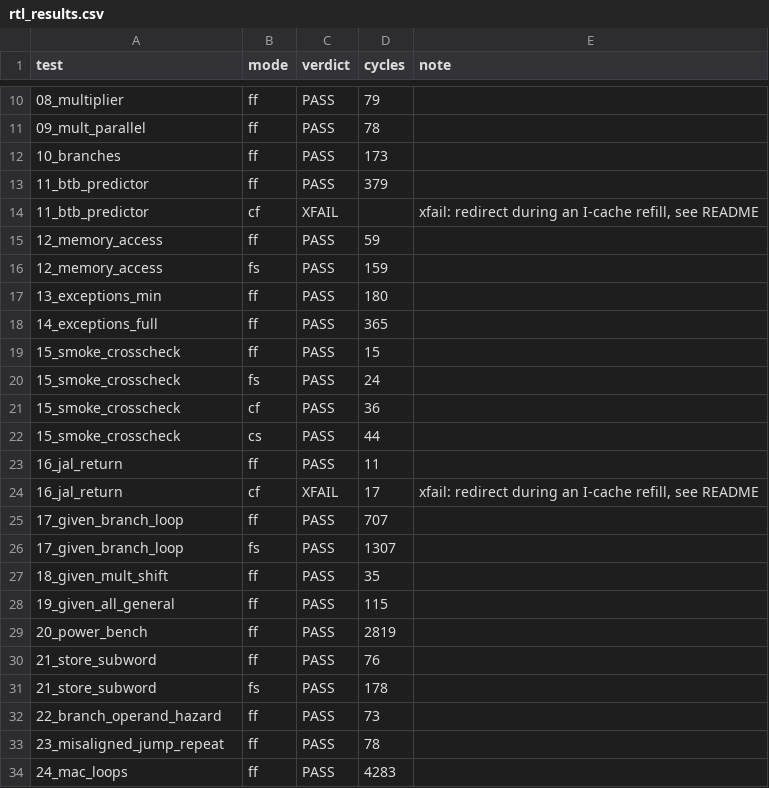
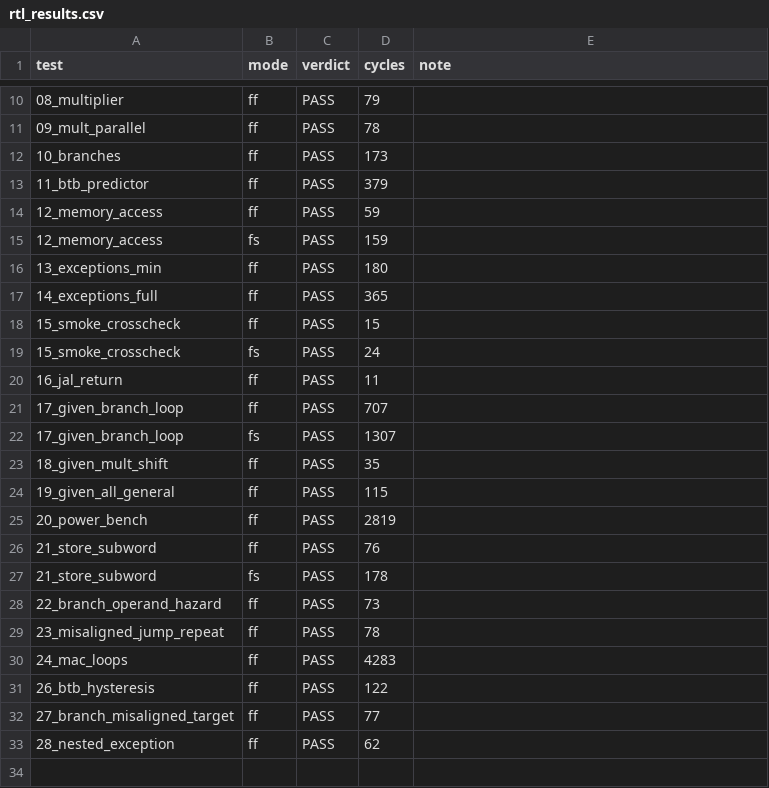
Before and after one commit to Erfan-TT/my-cpu-results, a CSV file: evidence/rtl/V0/rtl_results.csv, drawn as a sheet; only a part is shown, gaps mark what is left out; removed rows and columns are numbered as before the commit, all else as after; the diff names each change by its address in the sheet, - before the commit and + after, or states it on an @@ line.

Commit message:
Per-version RTL results on the new testbench; cycle table
All eight versions pass the 32 RTL runs and the waveform checks. The cycle
table is identical except 27_branch_misaligned_target, 78 cycles in V4-V6
against 77: V4 no longer keeps a branch with a misaligned target out of the
BTB. README, revisions, verification and analysis notes say so.

```diff
--- a/evidence/rtl/V0/rtl_results.csv
+++ b/evidence/rtl/V0/rtl_results.csv
-row 14: 11_btb_predictor | cf | XFAIL |  | xfail: redirect during an I-cache refill, see README
-row 21: 15_smoke_crosscheck | cf | PASS | 36
-row 22: 15_smoke_crosscheck | cs | PASS | 44
-row 24: 16_jal_return | cf | XFAIL | 17 | xfail: redirect during an I-cache refill, see README
+row 31: 26_btb_hysteresis | ff | PASS | 122
+row 32: 27_branch_misaligned_target | ff | PASS | 77
+row 33: 28_nested_exception | ff | PASS | 62
```
Also changed, not shown: evidence/rtl/V1/rtl_results.csv, evidence/rtl/V2/rtl_results.csv, 9 other files.
